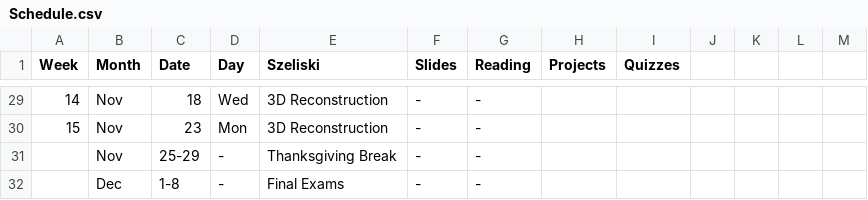
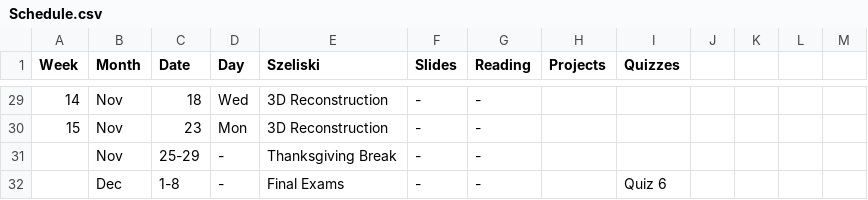
Before and after one commit to dellaert/20F-6476, a CSV file: _data/Schedule.csv, drawn as a sheet; only a part is shown, gaps mark what is left out; the diff covers the shown part only.

Commit message:
quizzes and project 0

```diff
--- a/_data/Schedule.csv
+++ b/_data/Schedule.csv
@@ -32 +32 @@
-,Dec,1-8,-,Final Exams,-,-,,,
+,Dec,1-8,-,Final Exams,-,-,,Quiz 6,,,,
```
Also changed, not shown: 18 edited cells elsewhere in this file.
